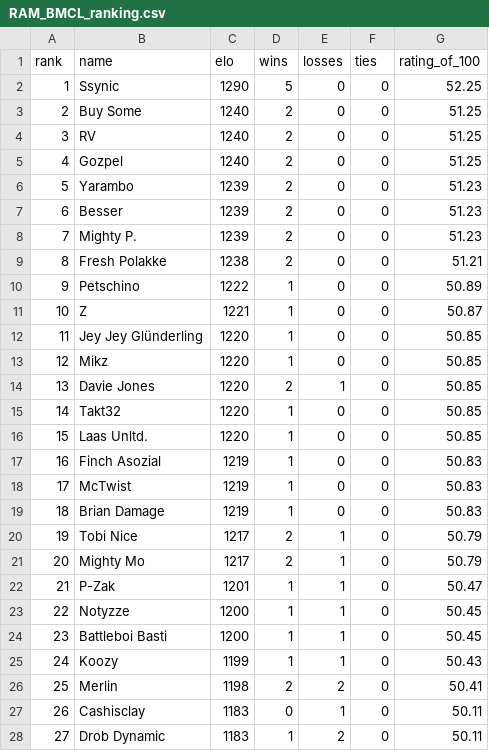
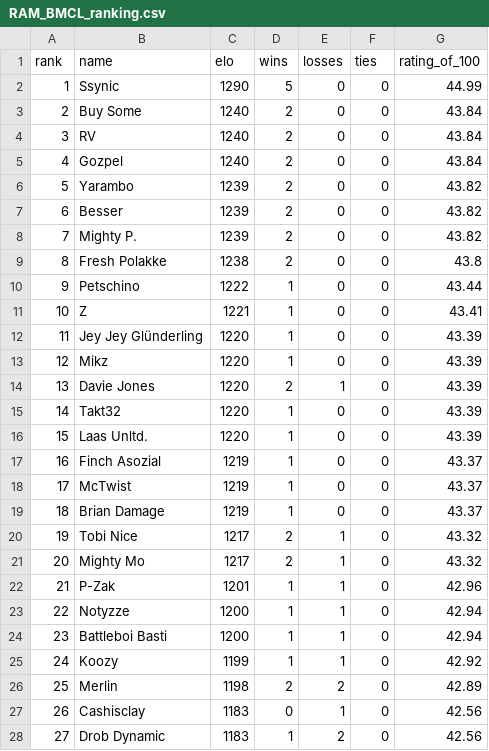
Before and after one commit to EinGuterWaran/ELO-Ranking-Calculator, a CSV file: output/RAM_BMCL_ranking.csv, drawn as a sheet; only a part is shown; the diff covers the shown part only; the diff names each change by its address in the sheet, - before the commit and + after, or states it on an @@ line.

```diff
--- a/output/RAM_BMCL_ranking.csv
+++ b/output/RAM_BMCL_ranking.csv
-G2 (rating_of_100): 52.25
+G2 (rating_of_100): 44.99
-G3:G5 (rating_of_100): 51.25
+G3:G5 (rating_of_100): 43.84
-G6:G8 (rating_of_100): 51.23
+G6:G8 (rating_of_100): 43.82
-G9 (rating_of_100): 51.21
+G9 (rating_of_100): 43.8
-G10 (rating_of_100): 50.89
+G10 (rating_of_100): 43.44
-G11 (rating_of_100): 50.87
+G11 (rating_of_100): 43.41
-G12:G16 (rating_of_100): 50.85
+G12:G16 (rating_of_100): 43.39
-G17:G19 (rating_of_100): 50.83
+G17:G19 (rating_of_100): 43.37
-G20:G21 (rating_of_100): 50.79
+G20:G21 (rating_of_100): 43.32
-G22 (rating_of_100): 50.47
+G22 (rating_of_100): 42.96
-G23:G24 (rating_of_100): 50.45
+G23:G24 (rating_of_100): 42.94
-G25 (rating_of_100): 50.43
+G25 (rating_of_100): 42.92
-G26 (rating_of_100): 50.41
+G26 (rating_of_100): 42.89
-G27:G28 (rating_of_100): 50.11
+G27:G28 (rating_of_100): 42.56
```
Also changed, not shown: 21 edited cells elsewhere in this file, output/ELO_to_100_ranking.csv, output/fantasy_football_ranking.csv, 6 other files.
